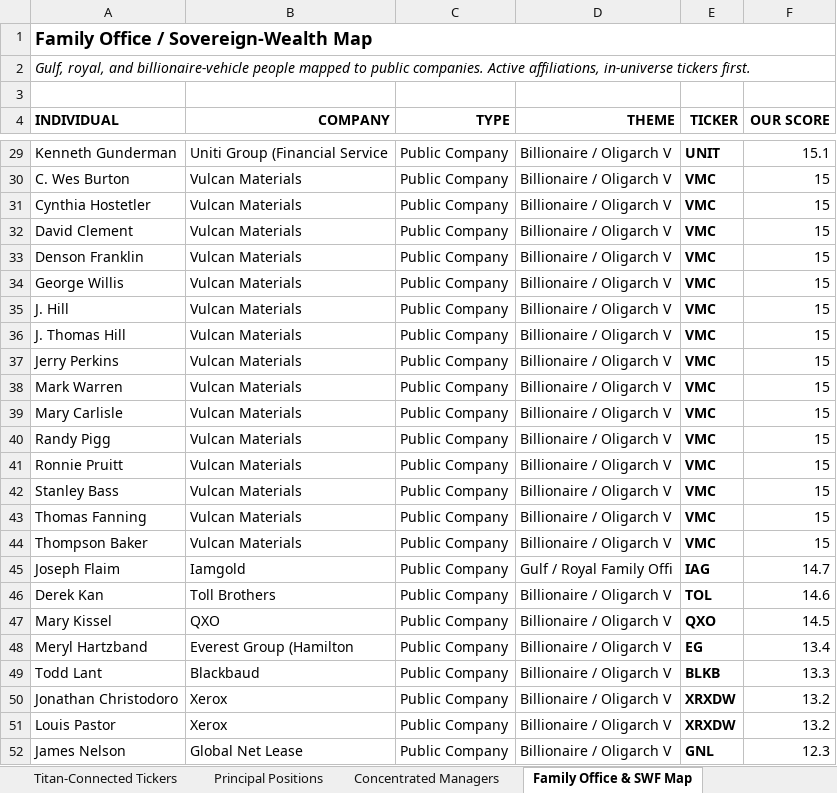
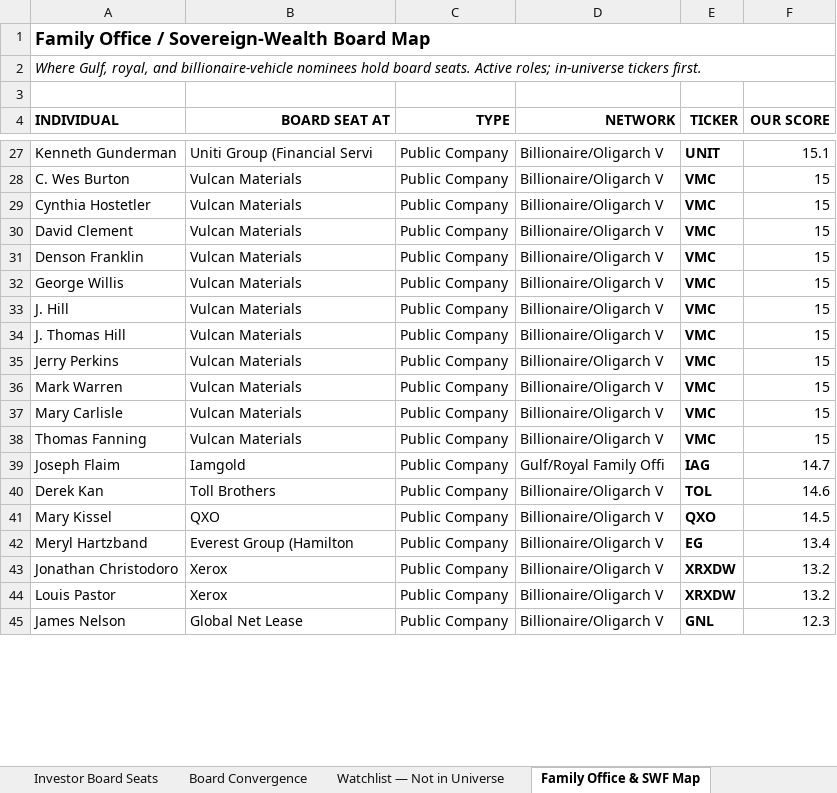
Before and after one commit to jupitersstring/cyclepapa, an Excel workbook: people_monitor.xlsx, sheet Family Office & SWF Map, drawn as a sheet; only a part is shown, gaps mark what is left out; values as stored, in another font and other column widths than the file's, no borders; removed rows and columns are numbered as before the commit, all else as after; the diff covers the shown part only; the diff names each change by its address in the sheet, - before the commit and + after, or states it on an @@ line.

```diff
--- a/people_monitor.xlsx (sheet Family Office & SWF Map)
+++ b/people_monitor.xlsx (sheet Family Office & SWF Map)
-sheet tab: Titan-Connected Tickers
+sheet tab: Watchlist — Not in Universe
-sheet tab: Principal Positions
-A1 (INDIVIDUAL): Family Office / Sovereign-Wealth Map
+A1 (INDIVIDUAL): Family Office / Sovereign-Wealth Board Map
-A2 (INDIVIDUAL): Gulf, royal, and billionaire-vehicle people mapped to public companies. Active affiliations, in-universe tickers…
+A2 (INDIVIDUAL): Where Gulf, royal, and billionaire-vehicle nominees hold board seats. Active roles; in-universe tickers…
-B4: COMPANY
+B4: BOARD SEAT AT
-D4: THEME
+D4: NETWORK
-B27 (BOARD SEAT AT): Uniti Group (Financial Service
+B27 (BOARD SEAT AT): Uniti Group (Financial Servi
-D27:D37 (NETWORK): Billionaire / Oligarch V
+D27:D37 (NETWORK): Billionaire/Oligarch V
-row 40: Randy Pigg | Vulcan Materials | Public Company | Billionaire / Oligarch V | VMC | 15
-row 41: Ronnie Pruitt | Vulcan Materials | Public Company | Billionaire / Oligarch V | VMC | 15
-row 42: Stanley Bass | Vulcan Materials | Public Company | Billionaire / Oligarch V | VMC | 15
-D38 (NETWORK): Billionaire / Oligarch V
+D38 (NETWORK): Billionaire/Oligarch V
-row 44: Thompson Baker | Vulcan Materials | Public Company | Billionaire / Oligarch V | VMC | 15
-D39 (NETWORK): Gulf / Royal Family Offi
+D39 (NETWORK): Gulf/Royal Family Offi
-D40:D42 (NETWORK): Billionaire / Oligarch V
+D40:D42 (NETWORK): Billionaire/Oligarch V
-row 49: Todd Lant | Blackbaud | Public Company | Billionaire / Oligarch V | BLKB | 13.3
-D43:D45 (NETWORK): Billionaire / Oligarch V
+D43:D45 (NETWORK): Billionaire/Oligarch V
```
Also changed, not shown: 40 added rows, 35 removed rows and 154 edited cells elsewhere in this sheet, sheet Investor Board Seats, sheet Board Signal — In Universe, sheet Board Convergence, sheet Watchlist — Not in Universe, sheet Network Roster Adds, sheet README, other sheet tabs, 7 other files.
